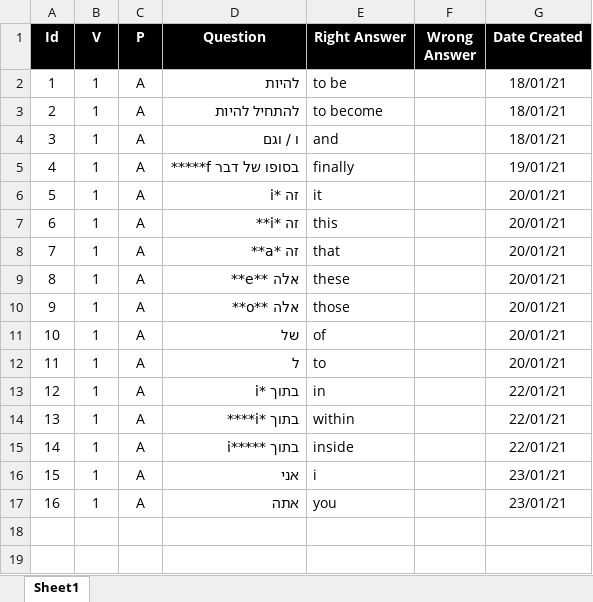
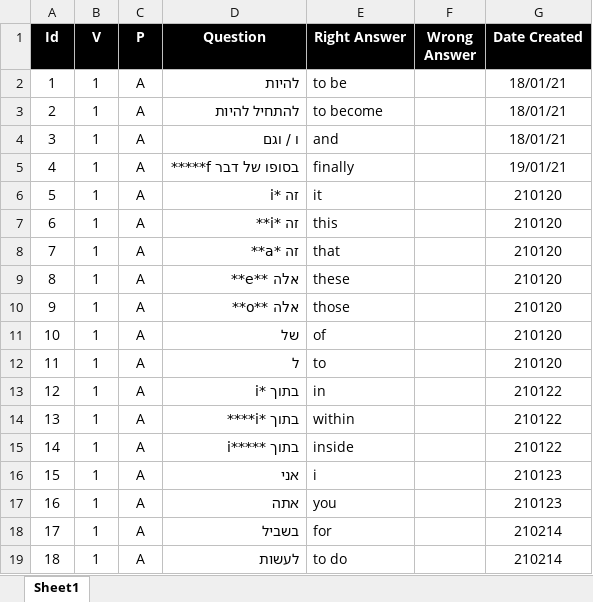
Before and after one commit to valdas1966/myq, an Excel workbook: Questions/English/Popular 1000.xlsx, sheet Sheet1, drawn as a sheet; values as stored, in another font and other column widths than the file's, no borders; conditional formats not drawn; the diff names each change by its address in the sheet, - before the commit and + after, or states it on an @@ line.

```diff
--- a/Questions/English/Popular 1000.xlsx (sheet Sheet1)
+++ b/Questions/English/Popular 1000.xlsx (sheet Sheet1)
-G6:G12 (Date Created): 20/01/21
+G6:G12 (Date Created): 210120
-G13:G15 (Date Created): 22/01/21
+G13:G15 (Date Created): 210122
-G16:G17 (Date Created): 23/01/21
+G16:G17 (Date Created): 210123
+row 18: 17 | 1 | A | בשביל | for |  | 210214
+row 19: 18 | 1 | A | לעשות | to do |  | 210214
```
Also changed, not shown: Questions/English/Myq Words.xlsx, Questions/English/Phrases.xlsx, 20 other files.
